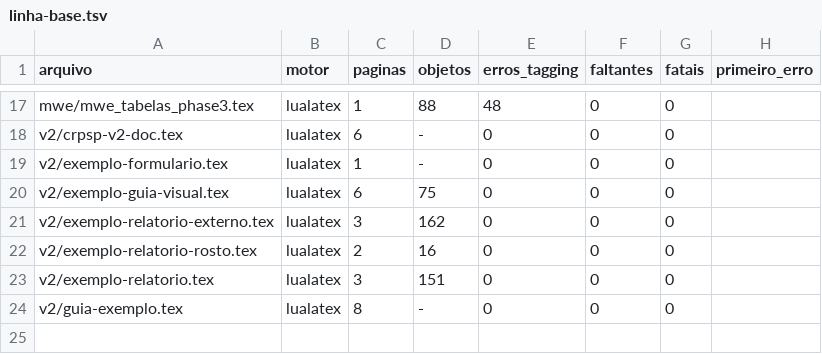
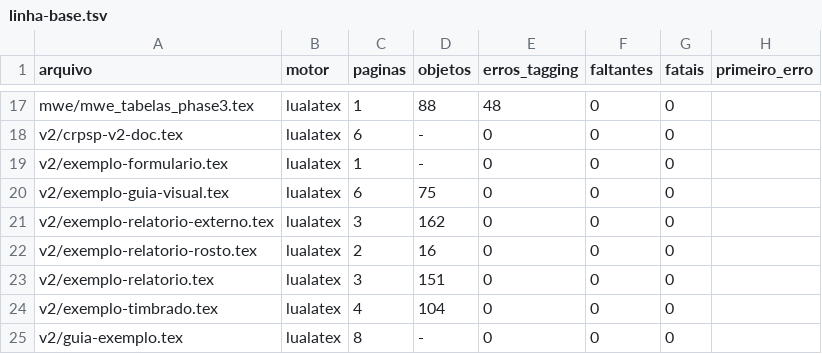
Before and after one commit to cuissi-crp06/crpsp-latex, a TSV file: crpsp-book/desenvolvimento/linha-base.tsv, drawn as a sheet; only a part is shown, gaps mark what is left out.

```diff
--- a/crpsp-book/desenvolvimento/linha-base.tsv
+++ b/crpsp-book/desenvolvimento/linha-base.tsv
@@ -23,2 +23,3 @@ v2/exemplo-relatorio-rosto.tex	lualatex	2	16	0	0	0
 v2/exemplo-relatorio.tex	lualatex	3	151	0	0	0	
+v2/exemplo-timbrado.tex	lualatex	4	104	0	0	0	
 v2/guia-exemplo.tex	lualatex	8	-	0	0	0	
```
Also changed, not shown: 4 other files.
